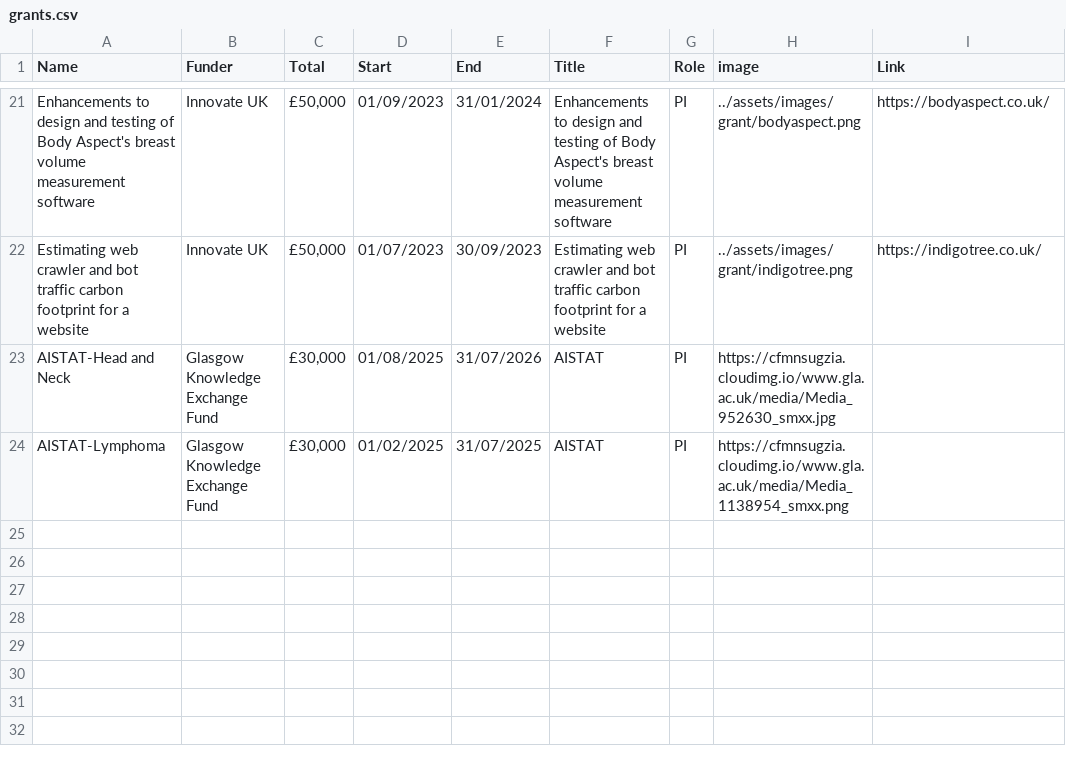
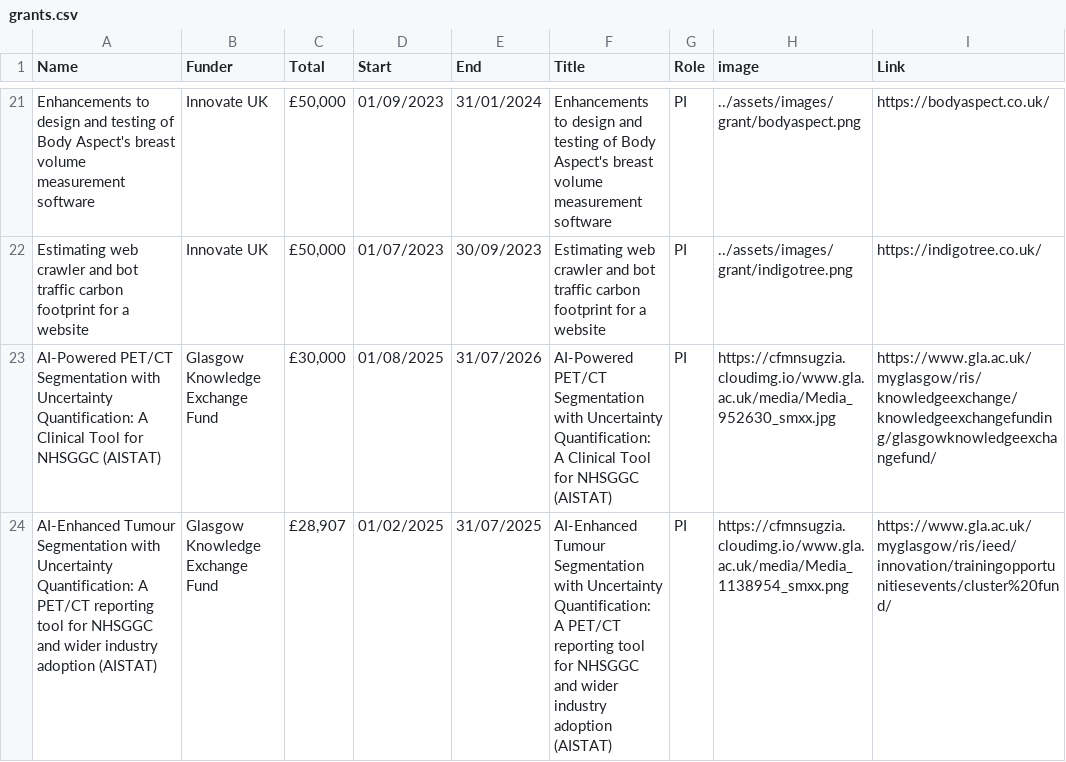
Before and after one commit to surajitstat/aistat, a CSV file: _data/grants.csv, drawn as a sheet; only a part is shown, gaps mark what is left out.

```diff
--- a/_data/grants.csv
+++ b/_data/grants.csv
@@ -22,3 +22,7 @@ Enhancements to design and testing of Body Aspect's breast volume measurement so
 Estimating web crawler and bot traffic carbon footprint for a website,Innovate UK,"£50,000 ",01/07/2023,30/09/2023,Estimating web crawler and bot traffic carbon footprint for a website,PI,../assets/images/grant/indigotree.png,https://indigotree.co.uk/
-AISTAT-Head and Neck,Glasgow Knowledge Exchange Fund,"£30,000 ",01/08/2025,31/07/2026,AISTAT,PI,https://cfmnsugzia.cloudimg.io/www.gla.ac.uk/media/Media_952630_smxx.jpg,
-AISTAT-Lymphoma,Glasgow Knowledge Exchange Fund,"£30,000 ",01/02/2025,31/07/2025,AISTAT,PI,https://cfmnsugzia.cloudimg.io/www.gla.ac.uk/media/Media_1138954_smxx.png,
+AI-Powered PET/CT Segmentation with Uncertainty Quantification: A Clinical Tool for NHSGGC (AISTAT),Glasgow Knowledge Exchange Fund,"£30,000 ",01/08/2025,31/07/2026,AI-Powered PET/CT Segmentation with Uncertainty Quantification: A Clinical Tool for NHSGGC (AISTAT),PI,https://cfmnsugzia.cloudimg.io/www.gla.ac.uk/media/Media_952630_smxx.jpg,https://www.gla.ac.uk/myglasgow/ris/knowledgeexchange/knowledgeexchangefunding/glasgowknowledgeexchangefund/
+"AI-Enhanced Tumour Segmentation with Uncertainty
+Quantification: A PET/CT reporting tool for NHSGGC
+and wider industry adoption (AISTAT)",Glasgow Knowledge Exchange Fund,"£28,907 ",01/02/2025,31/07/2025,"AI-Enhanced Tumour Segmentation with Uncertainty
+Quantification: A PET/CT reporting tool for NHSGGC
+and wider industry adoption (AISTAT)",PI,https://cfmnsugzia.cloudimg.io/www.gla.ac.uk/media/Media_1138954_smxx.png,https://www.gla.ac.uk/myglasgow/ris/ieed/innovation/trainingopportunitiesevents/cluster%20fund/
```
Also changed, not shown: 1 other file.
